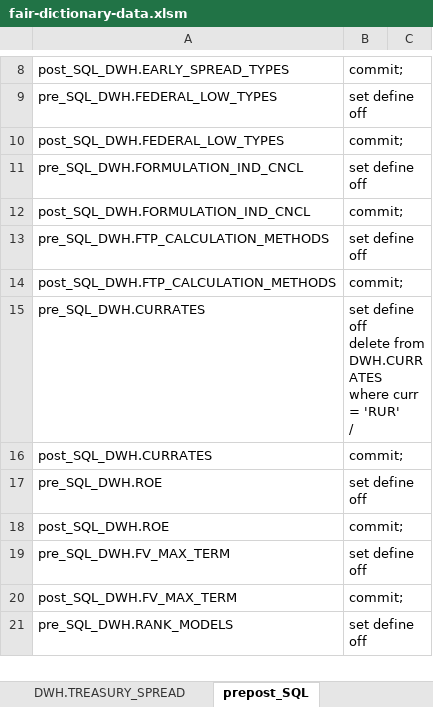
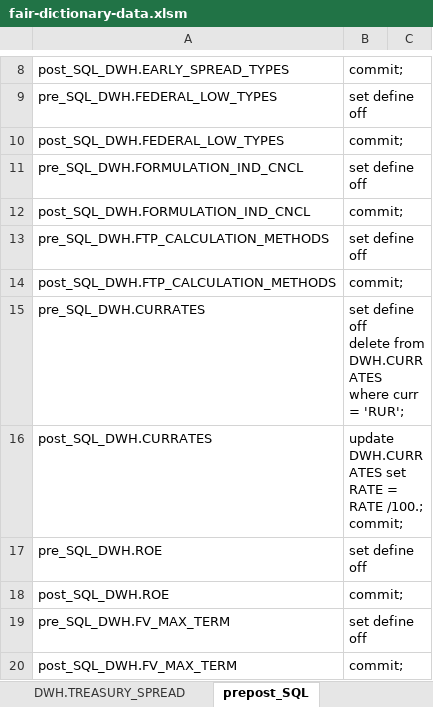
Before and after one commit to pavel-v-masalov/fair, an Excel workbook: data/fair-dictionary-data.xlsm, sheet prepost_SQL, drawn as a sheet; only a part is shown, gaps mark what is left out; the shorter side is filled out with more unchanged rows; values as stored, in another font and other column widths than the file's, no borders; ↵ is a line break in a cell; the diff names each change by its address in the sheet, - before the commit and + after, or states it on an @@ line.

```diff
--- a/data/fair-dictionary-data.xlsm (sheet prepost_SQL)
+++ b/data/fair-dictionary-data.xlsm (sheet prepost_SQL)
-B15: …curr = 'RUR' ↵ /
+B15: …curr = 'RUR';
-B16: commit;
+B16: update DWH.CURRATES set RATE = RATE /100.; ↵ commit;
```
Also changed, not shown: 4 other files.
